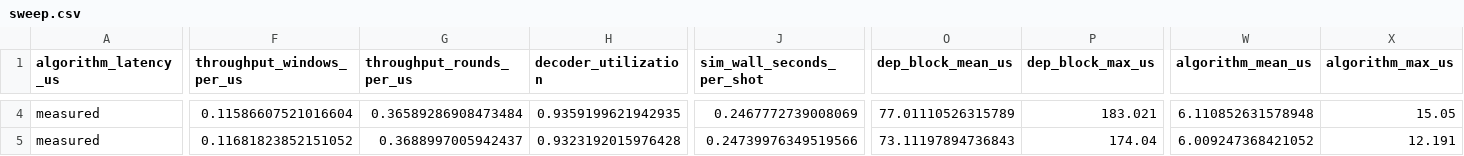
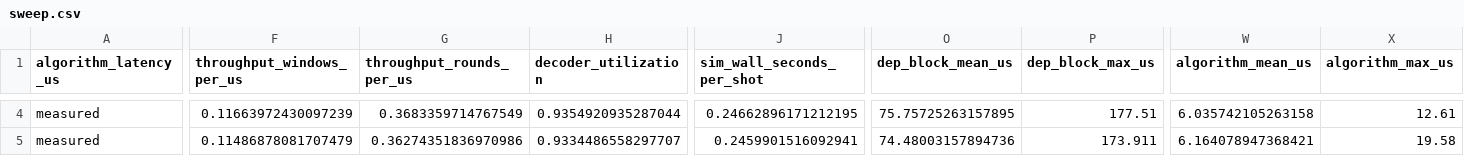
Before and after one commit to Subashkatel/decsim, a CSV file: experiments/results/baseline_closed_loop/sweep.csv, drawn as a sheet; only a part is shown, gaps mark what is left out; the diff covers the shown part only; the diff names each change by its address in the sheet, - before the commit and + after, or states it on an @@ line.

```diff
--- a/experiments/results/baseline_closed_loop/sweep.csv
+++ b/experiments/results/baseline_closed_loop/sweep.csv
-F4 (throughput_windows_per_us): 0.11586607521016604
+F4 (throughput_windows_per_us): 0.11663972430097239
-G4 (throughput_rounds_per_us): 0.36589286908473484
+G4 (throughput_rounds_per_us): 0.3683359714767549
-H4 (decoder_utilization): 0.9359199621942935
+H4 (decoder_utilization): 0.9354920935287044
-J4 (sim_wall_seconds_per_shot): 0.2467772739008069
+J4 (sim_wall_seconds_per_shot): 0.24662896171212195
-O4 (dep_block_mean_us): 77.01110526315789
+O4 (dep_block_mean_us): 75.75725263157895
-P4 (dep_block_max_us): 183.021
+P4 (dep_block_max_us): 177.51
-W4 (algorithm_mean_us): 6.110852631578948
+W4 (algorithm_mean_us): 6.035742105263158
-X4 (algorithm_max_us): 15.05
+X4 (algorithm_max_us): 12.61
-F5 (throughput_windows_per_us): 0.11681823852151052
+F5 (throughput_windows_per_us): 0.11486878081707479
-G5 (throughput_rounds_per_us): 0.3688997005942437
+G5 (throughput_rounds_per_us): 0.36274351836970986
-H5 (decoder_utilization): 0.9323192015976428
+H5 (decoder_utilization): 0.9334486558297707
-J5 (sim_wall_seconds_per_shot): 0.24739976349519566
+J5 (sim_wall_seconds_per_shot): 0.2459901516092941
-O5 (dep_block_mean_us): 73.11197894736843
+O5 (dep_block_mean_us): 74.48003157894736
-P5 (dep_block_max_us): 174.04
+P5 (dep_block_max_us): 173.911
-W5 (algorithm_mean_us): 6.009247368421052
+W5 (algorithm_mean_us): 6.164078947368421
-X5 (algorithm_max_us): 12.191
+X5 (algorithm_max_us): 19.58
```
Also changed, not shown: 80 edited cells elsewhere in this file, 2 other files.
